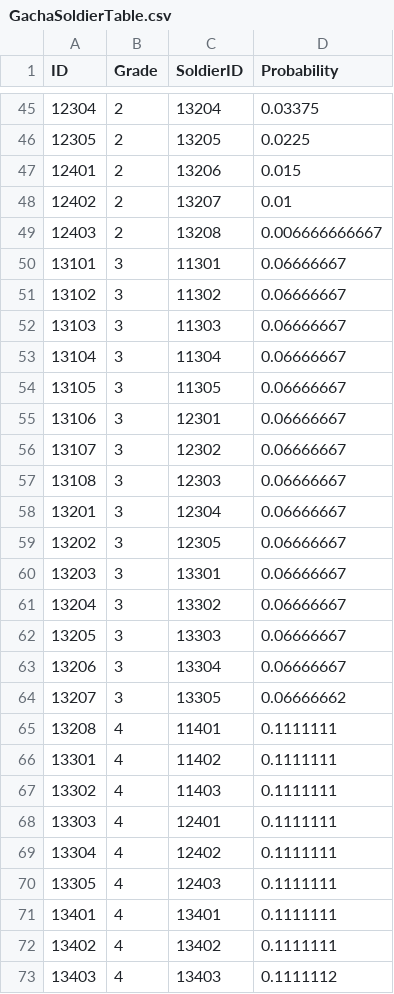
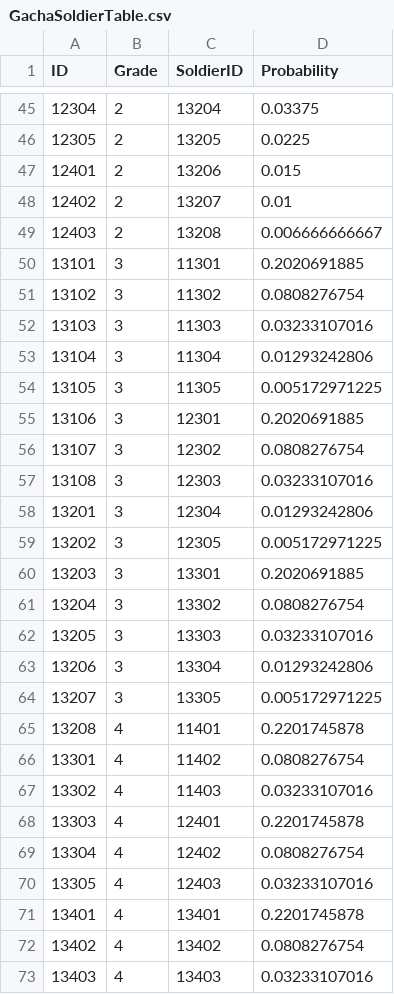
Before and after one commit to jikwang-park/SpaceMiner, a CSV file: Unity/Assets/Addressables/DataTables/GachaSoldierTable.csv, drawn as a sheet; only a part is shown, gaps mark what is left out.

```diff
--- a/Unity/Assets/Addressables/DataTables/GachaSoldierTable.csv
+++ b/Unity/Assets/Addressables/DataTables/GachaSoldierTable.csv
@@ -49,25 +49,25 @@ ID,Grade,SoldierID,Probability
 12403,2,13208,0.006666666667
-13101,3,11301,0.06666667
-13102,3,11302,0.06666667
-13103,3,11303,0.06666667
-13104,3,11304,0.06666667
-13105,3,11305,0.06666667
-13106,3,12301,0.06666667
-13107,3,12302,0.06666667
-13108,3,12303,0.06666667
-13201,3,12304,0.06666667
-13202,3,12305,0.06666667
-13203,3,13301,0.06666667
-13204,3,13302,0.06666667
-13205,3,13303,0.06666667
-13206,3,13304,0.06666667
-13207,3,13305,0.06666662
-13208,4,11401,0.1111111
-13301,4,11402,0.1111111
-13302,4,11403,0.1111111
-13303,4,12401,0.1111111
-13304,4,12402,0.1111111
-13305,4,12403,0.1111111
-13401,4,13401,0.1111111
-13402,4,13402,0.1111111
-13403,4,13403,0.1111112
+13101,3,11301,0.2020691885
+13102,3,11302,0.0808276754
+13103,3,11303,0.03233107016
+13104,3,11304,0.01293242806
+13105,3,11305,0.005172971225
+13106,3,12301,0.2020691885
+13107,3,12302,0.0808276754
+13108,3,12303,0.03233107016
+13201,3,12304,0.01293242806
+13202,3,12305,0.005172971225
+13203,3,13301,0.2020691885
+13204,3,13302,0.0808276754
+13205,3,13303,0.03233107016
+13206,3,13304,0.01293242806
+13207,3,13305,0.005172971225
+13208,4,11401,0.2201745878
+13301,4,11402,0.0808276754
+13302,4,11403,0.03233107016
+13303,4,12401,0.2201745878
+13304,4,12402,0.0808276754
+13305,4,12403,0.03233107016
+13401,4,13401,0.2201745878
+13402,4,13402,0.0808276754
+13403,4,13403,0.03233107016
```
Also changed, not shown: Unity/Assets/Addressables/DataTables/BuildingTable.csv, Unity/Assets/Addressables/DataTables/DungeonTable.csv, 12 other files.
